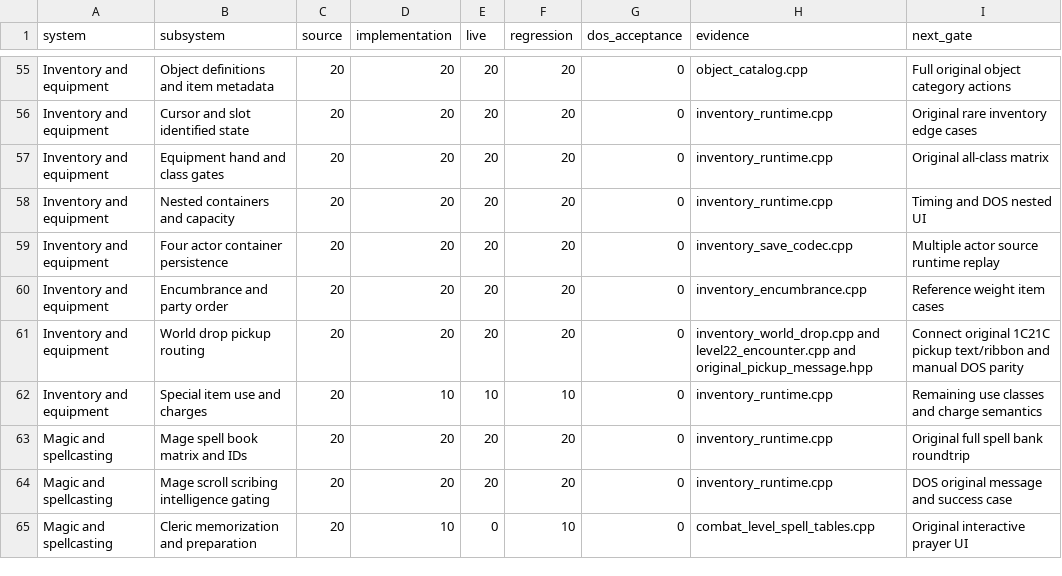
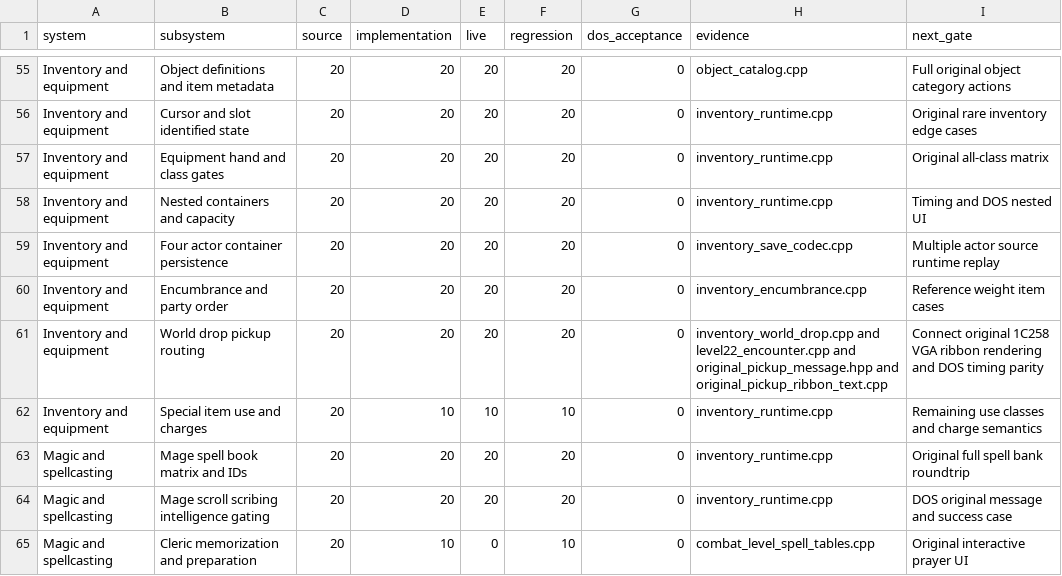
Before and after one commit to Hyperbog/RLOFT, a CSV file: DemoV1/PROGRESS_SUBSYSTEMS.csv, drawn as a sheet; only a part is shown, gaps mark what is left out.

Commit message:
tracker: Level22-only pickup ribbon progress and 178-test source registry

```diff
--- a/DemoV1/PROGRESS_SUBSYSTEMS.csv
+++ b/DemoV1/PROGRESS_SUBSYSTEMS.csv
@@ -60,3 +60,3 @@ Inventory and equipment,Four actor container persistence,20,20,20,20,0,inventory
 Inventory and equipment,Encumbrance and party order,20,20,20,20,0,inventory_encumbrance.cpp,Reference weight item cases
-Inventory and equipment,World drop pickup routing,20,20,20,20,0,inventory_world_drop.cpp and level22_encounter.cpp and original_pickup_message.hpp,Connect original 1C21C pickup text/ribbon and manual DOS parity
+Inventory and equipment,World drop pickup routing,20,20,20,20,0,inventory_world_drop.cpp and level22_encounter.cpp and original_pickup_message.hpp and original_pickup_ribbon_text.cpp,Connect original 1C258 VGA ribbon rendering and DOS timing parity
 Inventory and equipment,Special item use and charges,20,10,10,10,0,inventory_runtime.cpp,Remaining use classes and charge semantics
```
Also changed, not shown: 6 other files.
